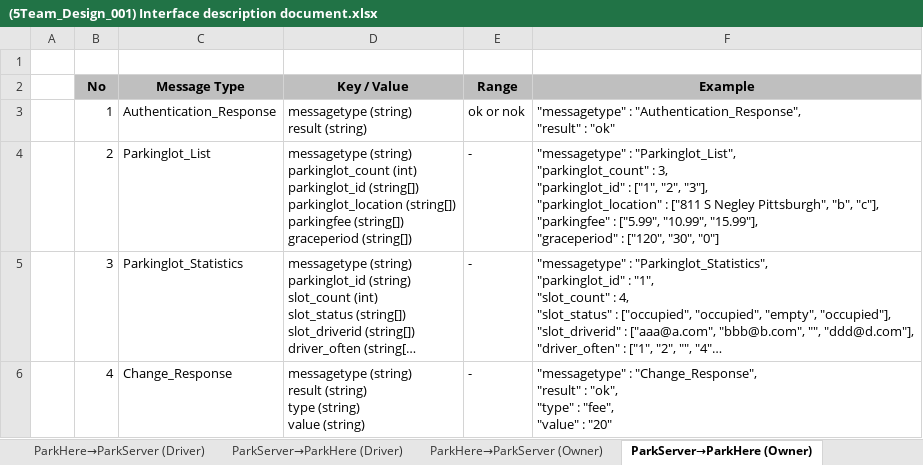
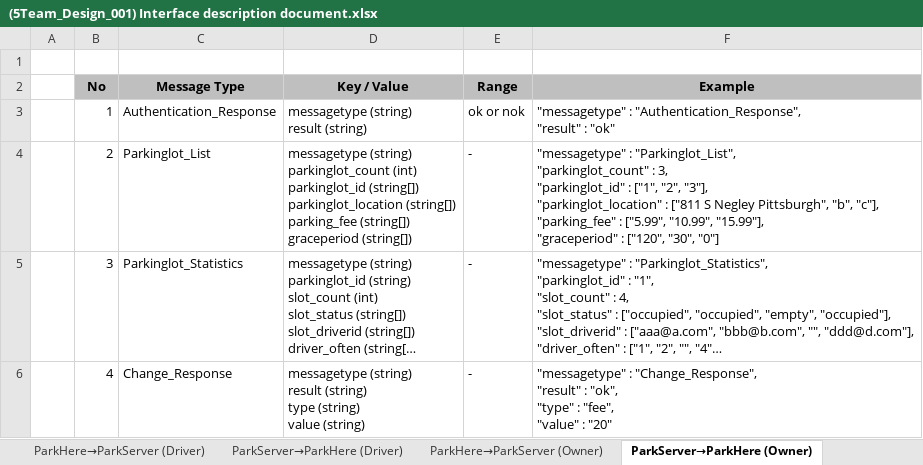
Before and after one commit to iluvjinhee/SureParkSystem, an Excel workbook: DesignDocument/(5Team_Design_001) Interface description document.xlsx, sheet ParkServer→ParkHere (Owner), drawn as a sheet; long unchanged cells end in …; values as stored, in another font and other column widths than the file's, no borders; ↵ is a line break in a cell; the diff names each change by its address in the sheet, - before the commit and + after, or states it on an @@ line.

```diff
--- a/DesignDocument/(5Team_Design_001) Interface description document.xlsx (sheet ParkServer→ParkHere (Owner))
+++ b/DesignDocument/(5Team_Design_001) Interface description document.xlsx (sheet ParkServer→ParkHere (Owner))
-D4 (Key / Value): …parkinglot_location (string[]) ↵ parkingfee (string[]) ↵ graceperiod…
+D4 (Key / Value): …parkinglot_location (string[]) ↵ parking_fee (string[]) ↵ graceperiod…
-F4 (Example): …"b", "c"], ↵ "parkingfee" : ["5.99",…
+F4 (Example): …"b", "c"], ↵ "parking_fee" : ["5.99",…
```
Also changed, not shown: sheet ParkHere→ParkServer (Owner), 3 other files.
